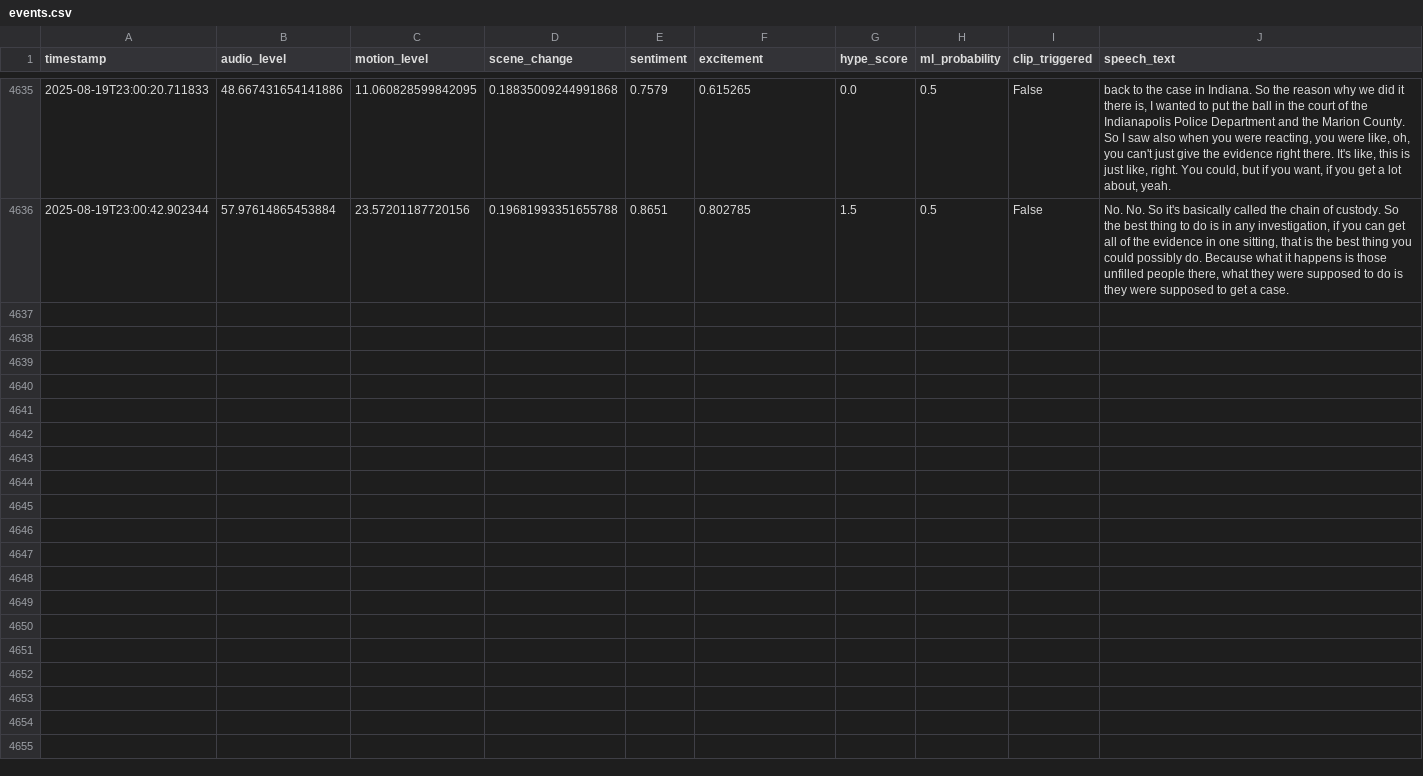
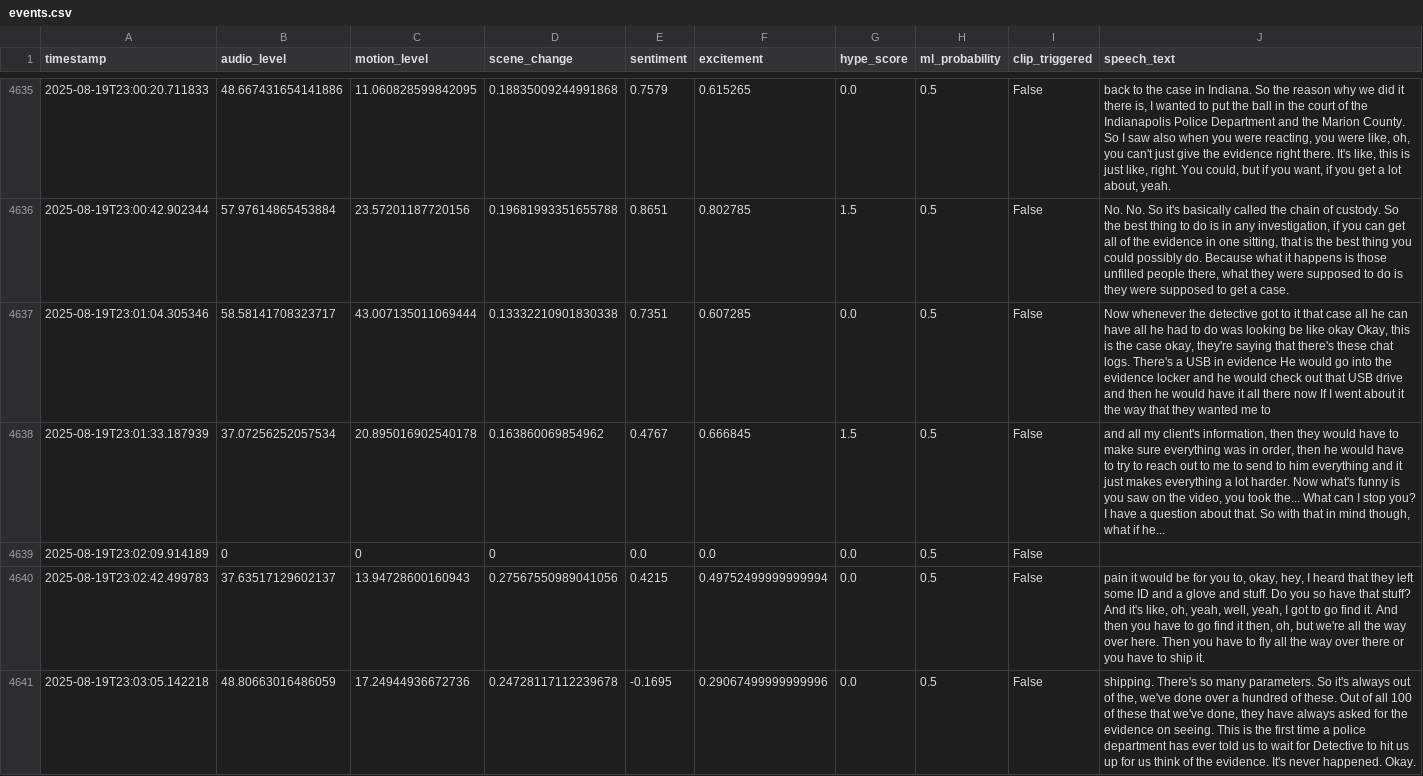
Before and after one commit to Atmsamma/cliplive, a CSV file: data/events.csv, drawn as a sheet; only a part is shown, gaps mark what is left out; the diff covers the shown part only; the diff names each change by its address in the sheet, - before the commit and + after, or states it on an @@ line.

```diff
--- a/data/events.csv
+++ b/data/events.csv
+row 4637: 2025-08-19T23:01:04.305346 | 58.58141708323717 | 43.007135011069444 | 0.13332210901830338 | 0.7351 | 0.607285 | 0.0 | 0.5 | False | Now whenever the detective got to it that case all he can have all he had to do was looking be like okay Okay, this is the case okay, they're saying that there's these chat logs. There's a USB in evidence He would go into the evidence locker and he would check out that USB drive and then he would have it all there now If I went about it the way that they wanted me to
+row 4638: 2025-08-19T23:01:33.187939 | 37.07256252057534 | 20.895016902540178 | 0.163860069854962 | 0.4767 | 0.666845 | 1.5 | 0.5 | False | and all my client's information, then they would have to make sure everything was in order, then he would have to try to reach out to me to send to him everything and it just makes everything a lot harder. Now what's funny is you saw on the video, you took the... What can I stop you? I have a question about that. So with that in mind though, what if he...
+row 4639: 2025-08-19T23:02:09.914189 | 0 | 0 | 0 | 0.0 | 0.0 | 0.0 | 0.5 | False
+row 4640: 2025-08-19T23:02:42.499783 | 37.63517129602137 | 13.94728600160943 | 0.27567550989041056 | 0.4215 | 0.49752499999999994 | 0.0 | 0.5 | False | pain it would be for you to, okay, hey, I heard that they left some ID and a glove and stuff. Do you so have that stuff? And it's like, oh, yeah, well, yeah, I got to go find it. And then you have to go find it then, oh, but we're all the way over here. Then you have to fly all the way over there or you have to ship it.
+row 4641: 2025-08-19T23:03:05.142218 | 48.80663016486059 | 17.24944936672736 | 0.24728117112239678 | -0.1695 | 0.29067499999999996 | 0.0 | 0.5 | False | shipping. There's so many parameters. So it's always out of the, we've done over a hundred of these. Out of all 100 of these that we've done, they have always asked for the evidence on seeing. This is the first time a police department has ever told us to wait for Detective to hit us up for us think of the evidence. It's never happened. Okay.
```
Also changed, not shown: 5 added rows elsewhere in this file.
